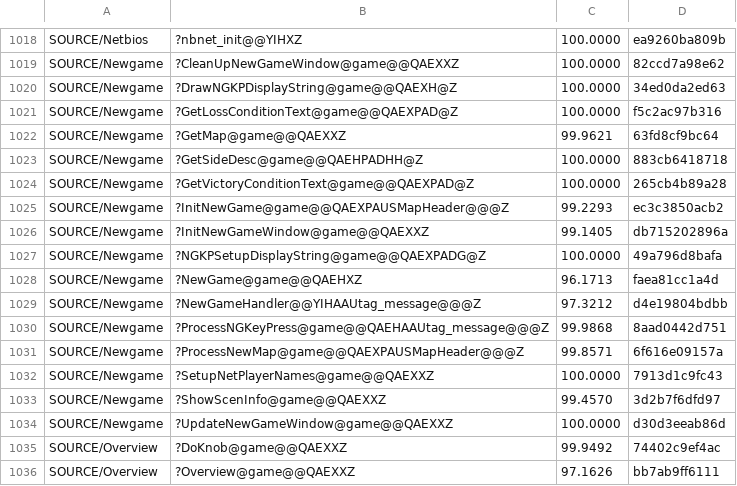
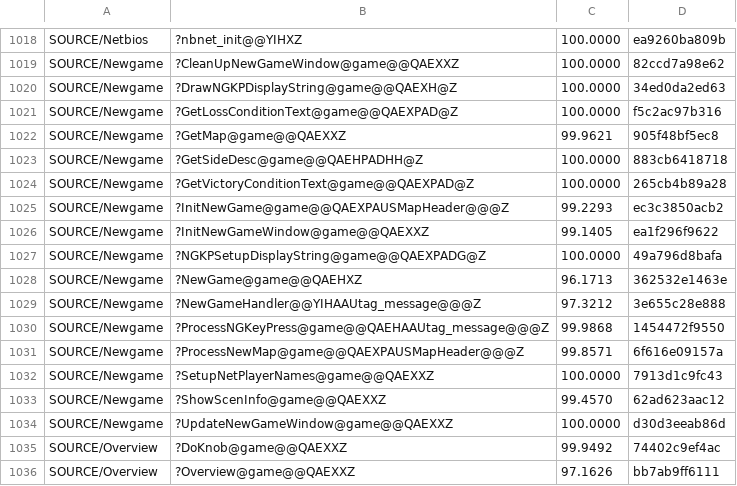
Before and after one commit to sushi-shi/homm2-decomp, a TSV file: config/match_baseline.tsv, drawn as a sheet; only a part is shown, gaps mark what is left out.

```diff
--- a/config/match_baseline.tsv
+++ b/config/match_baseline.tsv
@@ -1021,3 +1021,3 @@ SOURCE/Newgame	?DrawNGKPDisplayString@game@@QAEXH@Z	100.0000	34ed0da2ed63
 SOURCE/Newgame	?GetLossConditionText@game@@QAEXPAD@Z	100.0000	f5c2ac97b316
-SOURCE/Newgame	?GetMap@game@@QAEXXZ	99.9621	63fd8cf9bc64
+SOURCE/Newgame	?GetMap@game@@QAEXXZ	99.9621	905f48bf5ec8
 SOURCE/Newgame	?GetSideDesc@game@@QAEHPADHH@Z	100.0000	883cb6418718
@@ -1025,10 +1025,10 @@ SOURCE/Newgame	?GetVictoryConditionText@game@@QAEXPAD@Z	100.0000	265cb4b89a28
 SOURCE/Newgame	?InitNewGame@game@@QAEXPAUSMapHeader@@@Z	99.2293	ec3c3850acb2
-SOURCE/Newgame	?InitNewGameWindow@game@@QAEXXZ	99.1405	db715202896a
+SOURCE/Newgame	?InitNewGameWindow@game@@QAEXXZ	99.1405	ea1f296f9622
 SOURCE/Newgame	?NGKPSetupDisplayString@game@@QAEXPADG@Z	100.0000	49a796d8bafa
-SOURCE/Newgame	?NewGame@game@@QAEHXZ	96.1713	faea81cc1a4d
-SOURCE/Newgame	?NewGameHandler@@YIHAAUtag_message@@@Z	97.3212	d4e19804bdbb
-SOURCE/Newgame	?ProcessNGKeyPress@game@@QAEHAAUtag_message@@@Z	99.9868	8aad0442d751
+SOURCE/Newgame	?NewGame@game@@QAEHXZ	96.1713	362532e1463e
+SOURCE/Newgame	?NewGameHandler@@YIHAAUtag_message@@@Z	97.3212	3e655c28e888
+SOURCE/Newgame	?ProcessNGKeyPress@game@@QAEHAAUtag_message@@@Z	99.9868	1454472f9550
 SOURCE/Newgame	?ProcessNewMap@game@@QAEXPAUSMapHeader@@@Z	99.8571	6f616e09157a
 SOURCE/Newgame	?SetupNetPlayerNames@game@@QAEXXZ	100.0000	7913d1c9fc43
-SOURCE/Newgame	?ShowScenInfo@game@@QAEXXZ	99.4570	3d2b7f6dfd97
+SOURCE/Newgame	?ShowScenInfo@game@@QAEXXZ	99.4570	62ad623aac12
 SOURCE/Newgame	?UpdateNewGameWindow@game@@QAEXXZ	100.0000	d30d3eeab86d
```
Also changed, not shown: config/constants_review.tsv, 2 other files.
